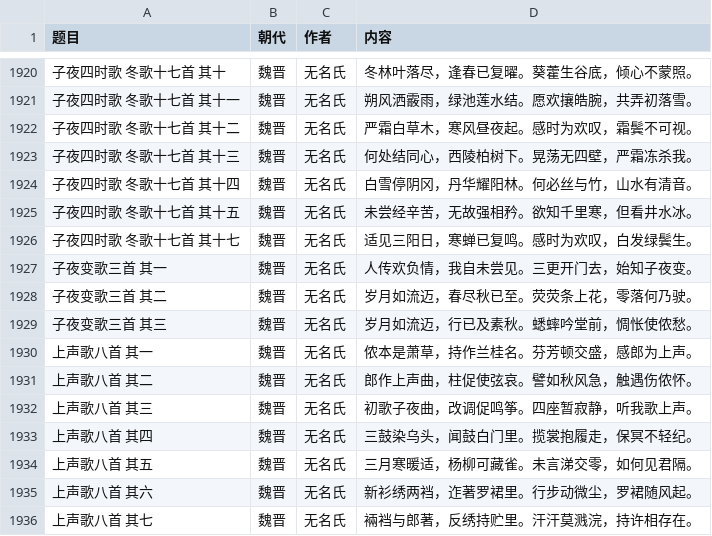
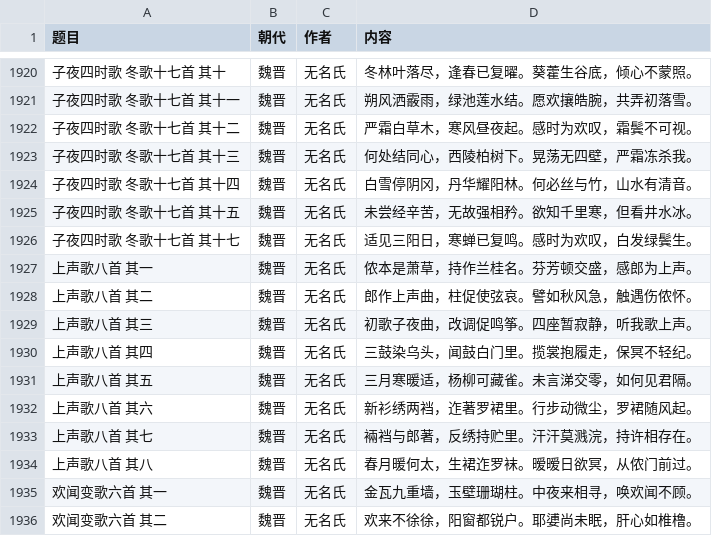
Before and after one commit to bingcheng1998/Poetry, a CSV file: 104-魏晋.csv, drawn as a sheet; only a part is shown, gaps mark what is left out; the shorter side is filled out with more unchanged rows.

```diff
--- a/104-魏晋.csv
+++ b/104-魏晋.csv
@@ -1926,5 +1926,2 @@
 子夜四时歌 冬歌十七首 其十七,魏晋,无名氏,适见三阳日，寒蝉已复鸣。感时为欢叹，白发绿鬓生。
-子夜变歌三首 其一,魏晋,无名氏,人传欢负情，我自未尝见。三更开门去，始知子夜变。
-子夜变歌三首 其二,魏晋,无名氏,岁月如流迈，春尽秋已至。荧荧条上花，零落何乃驶。
-子夜变歌三首 其三,魏晋,无名氏,岁月如流迈，行已及素秋。蟋蟀吟堂前，惆怅使侬愁。
 上声歌八首 其一,魏晋,无名氏,侬本是萧草，持作兰桂名。芬芳顿交盛，感郎为上声。
```
Also changed, not shown: 100-先秦.csv, 106-南北朝.csv, 3 other files.
